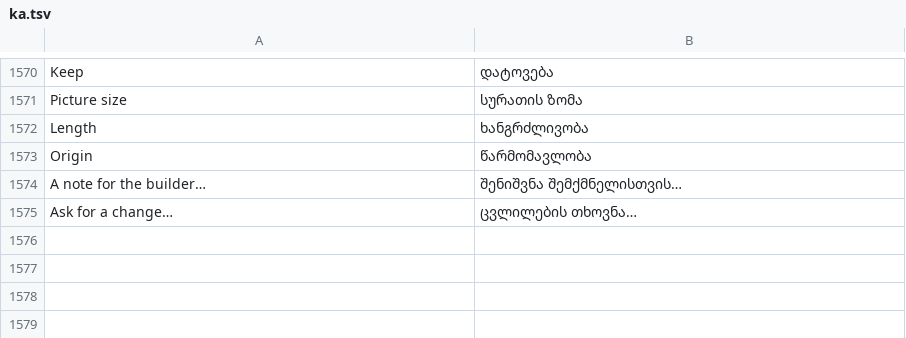
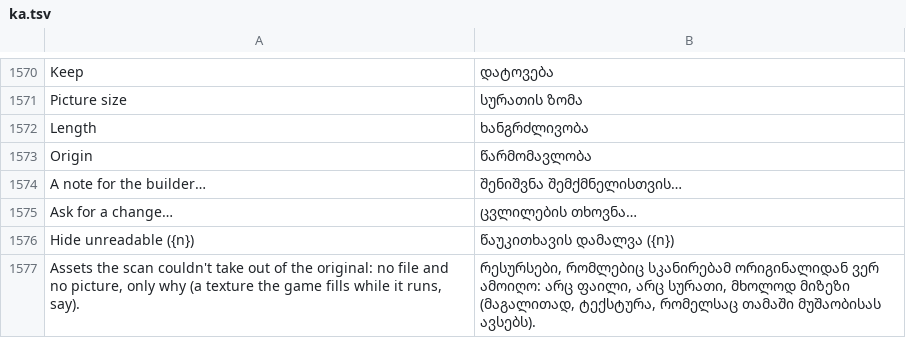
Before and after one commit to PowerTower90/craft-anything, a TSV file: crates/ui-egui/src/i18n/ka.tsv, drawn as a sheet; only a part is shown, gaps mark what is left out; the diff names each change by its address in the sheet, - before the commit and + after, or states it on an @@ line.

```diff
--- a/crates/ui-egui/src/i18n/ka.tsv
+++ b/crates/ui-egui/src/i18n/ka.tsv
+row 1576: Hide unreadable ({n}) | წაუკითხავის დამალვა ({n})
+row 1577: Assets the scan couldn't take out of the original: no file and no picture, only why (a texture the game fills while it runs, say). | რესურსები, რომლებიც სკანირებამ ორიგინალიდან ვერ ამოიღო: არც ფაილი, არც სურათი, მხოლოდ მიზეზი (მაგალითად, ტექსტურა, რომელსაც თამაში მუშაობისას ავსებს).
```
Also changed, not shown: crates/ui-egui/src/i18n/it.tsv, crates/ui-egui/src/i18n/ru.tsv, 15 other files.
